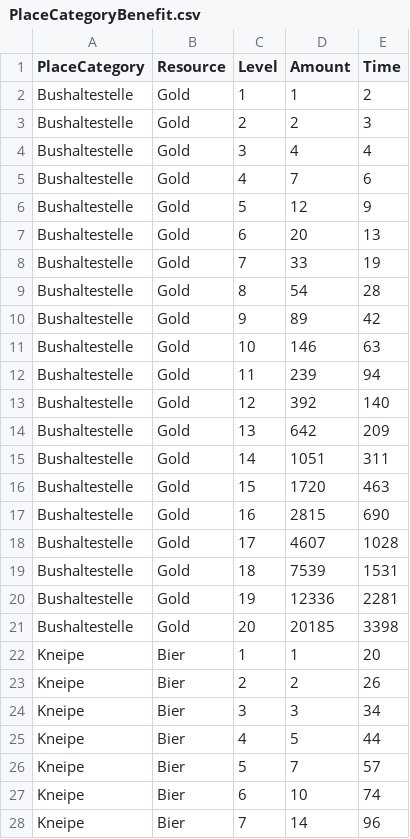
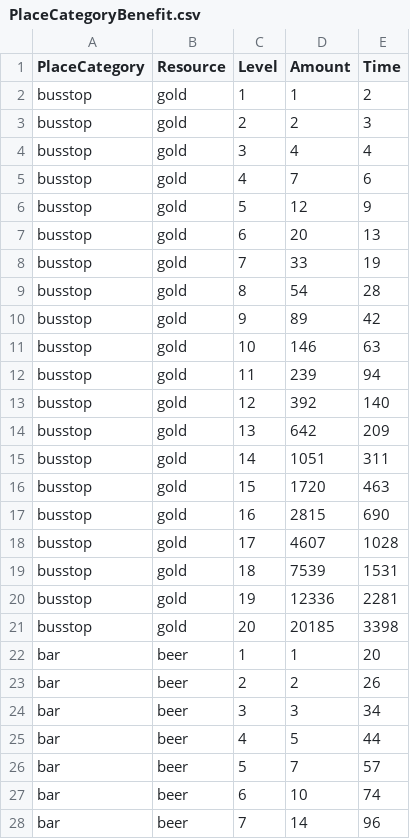
Before and after one commit to exmatrikulator/wustopia, a CSV file: webapp/import/PlaceCategoryBenefit.csv, drawn as a sheet; only a part is shown; the diff covers the shown part only.

```diff
--- a/webapp/import/PlaceCategoryBenefit.csv
+++ b/webapp/import/PlaceCategoryBenefit.csv
@@ -1,28 +1,28 @@
 PlaceCategory,Resource,Level,Amount,Time
-Bushaltestelle,Gold,1,1,2
-Bushaltestelle,Gold,2,2,3
-Bushaltestelle,Gold,3,4,4
-Bushaltestelle,Gold,4,7,6
-Bushaltestelle,Gold,5,12,9
-Bushaltestelle,Gold,6,20,13
-Bushaltestelle,Gold,7,33,19
-Bushaltestelle,Gold,8,54,28
-Bushaltestelle,Gold,9,89,42
-Bushaltestelle,Gold,10,146,63
-Bushaltestelle,Gold,11,239,94
-Bushaltestelle,Gold,12,392,140
-Bushaltestelle,Gold,13,642,209
-Bushaltestelle,Gold,14,1051,311
-Bushaltestelle,Gold,15,1720,463
-Bushaltestelle,Gold,16,2815,690
-Bushaltestelle,Gold,17,4607,1028
-Bushaltestelle,Gold,18,7539,1531
-Bushaltestelle,Gold,19,12336,2281
-Bushaltestelle,Gold,20,20185,3398
-Kneipe,Bier,1,1,20
-Kneipe,Bier,2,2,26
-Kneipe,Bier,3,3,34
-Kneipe,Bier,4,5,44
-Kneipe,Bier,5,7,57
-Kneipe,Bier,6,10,74
-Kneipe,Bier,7,14,96
+busstop,gold,1,1,2
+busstop,gold,2,2,3
+busstop,gold,3,4,4
+busstop,gold,4,7,6
+busstop,gold,5,12,9
+busstop,gold,6,20,13
+busstop,gold,7,33,19
+busstop,gold,8,54,28
+busstop,gold,9,89,42
+busstop,gold,10,146,63
+busstop,gold,11,239,94
+busstop,gold,12,392,140
+busstop,gold,13,642,209
+busstop,gold,14,1051,311
+busstop,gold,15,1720,463
+busstop,gold,16,2815,690
+busstop,gold,17,4607,1028
+busstop,gold,18,7539,1531
+busstop,gold,19,12336,2281
+busstop,gold,20,20185,3398
+bar,beer,1,1,20
+bar,beer,2,2,26
+bar,beer,3,3,34
+bar,beer,4,5,44
+bar,beer,5,7,57
+bar,beer,6,10,74
+bar,beer,7,14,96
```
Also changed, not shown: 92 edited cells elsewhere in this file, webapp/import/BuildCost.csv, webapp/import/BuildCostResource.csv, 12 other files.
